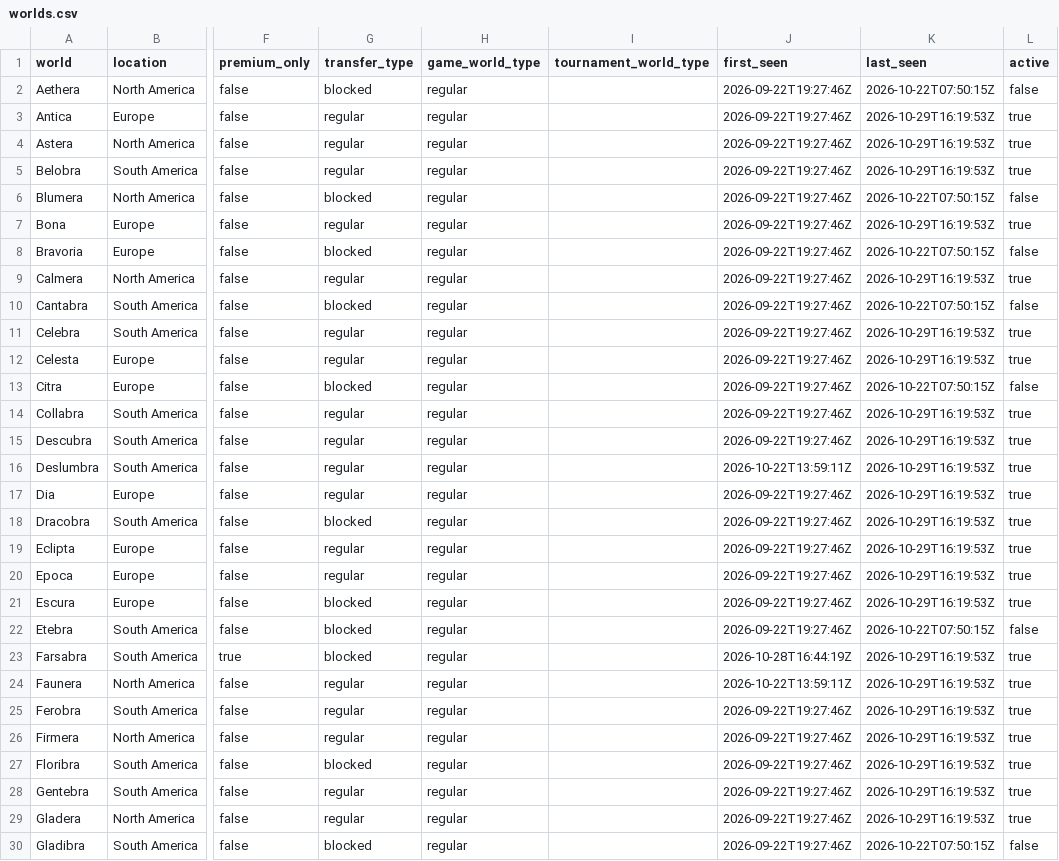
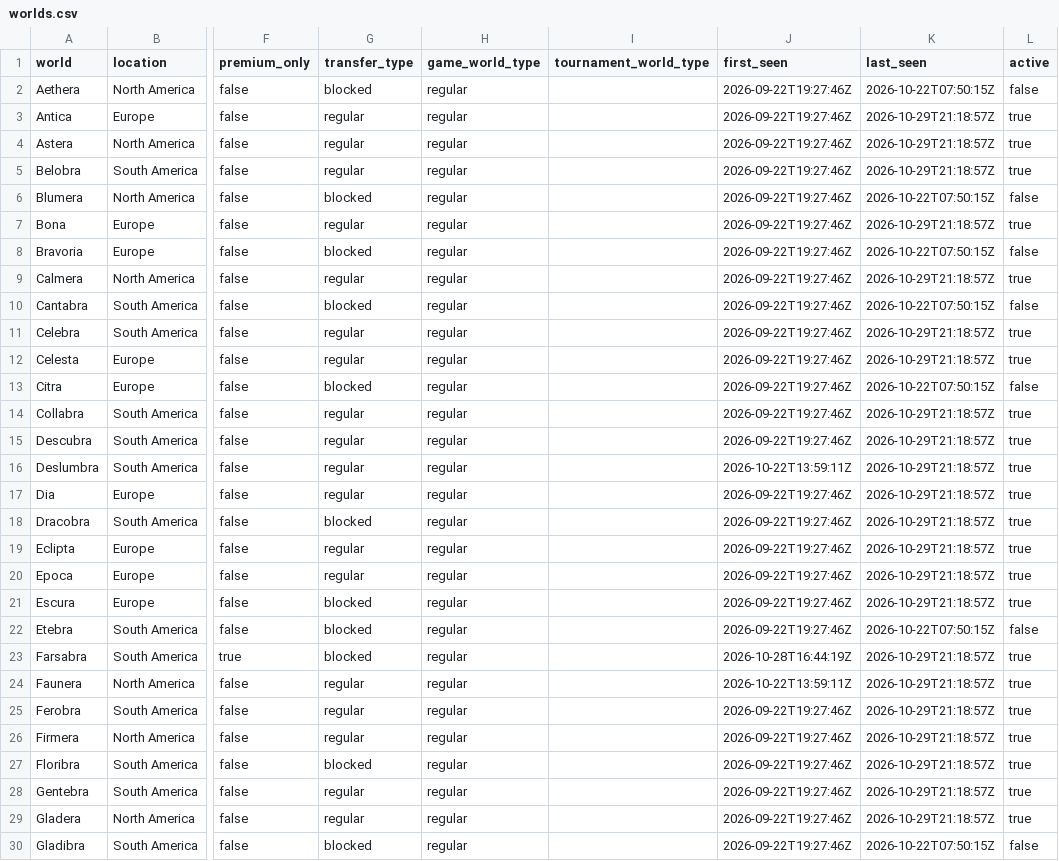
Before and after one commit to gu-to/tibia-world-population-analytics, a CSV file: data/reference/worlds.csv, drawn as a sheet; only a part is shown, gaps mark what is left out; the diff covers the shown part only; the diff names each change by its address in the sheet, - before the commit and + after, or states it on an @@ line.

```diff
--- a/data/reference/worlds.csv
+++ b/data/reference/worlds.csv
-K3:K5 (last_seen): 2026-10-29T16:19:53Z
+K3:K5 (last_seen): 2026-10-29T21:18:57Z
-K7 (last_seen): 2026-10-29T16:19:53Z
+K7 (last_seen): 2026-10-29T21:18:57Z
-K9 (last_seen): 2026-10-29T16:19:53Z
+K9 (last_seen): 2026-10-29T21:18:57Z
-K11:K12 (last_seen): 2026-10-29T16:19:53Z
+K11:K12 (last_seen): 2026-10-29T21:18:57Z
-K14:K21 (last_seen): 2026-10-29T16:19:53Z
+K14:K21 (last_seen): 2026-10-29T21:18:57Z
-K23:K29 (last_seen): 2026-10-29T16:19:53Z
+K23:K29 (last_seen): 2026-10-29T21:18:57Z
```
Also changed, not shown: 68 edited cells elsewhere in this file, data/audit/2026-10.csv, 1 other file.
